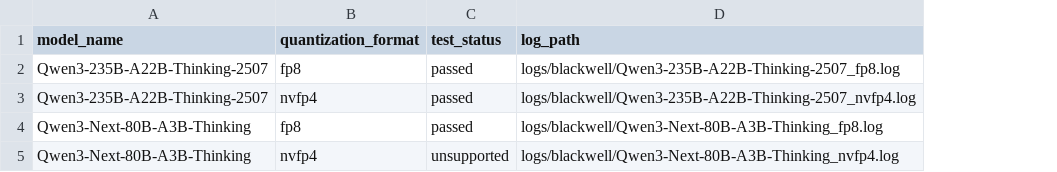
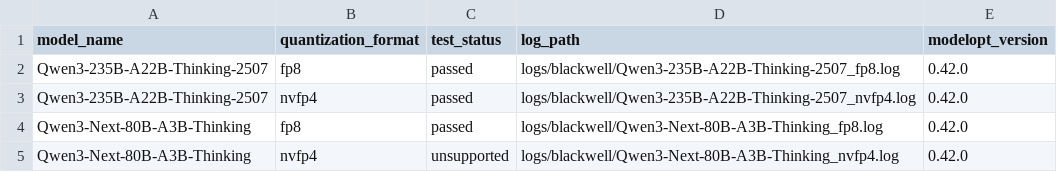
Before and after one commit to knote2019/reflex-tool, a CSV file: reflex-tool/data/blackwell_test_results.csv, drawn as a sheet; the diff names each change by its address in the sheet, - before the commit and + after, or states it on an @@ line.

```diff
--- a/reflex-tool/data/blackwell_test_results.csv
+++ b/reflex-tool/data/blackwell_test_results.csv
+column E (modelopt_version), rows 2-5: all 0.42.0
```
Also changed, not shown: reflex-tool/data/ada_test_results.csv, reflex-tool/data/ampere_test_results.csv, 6 other files.
